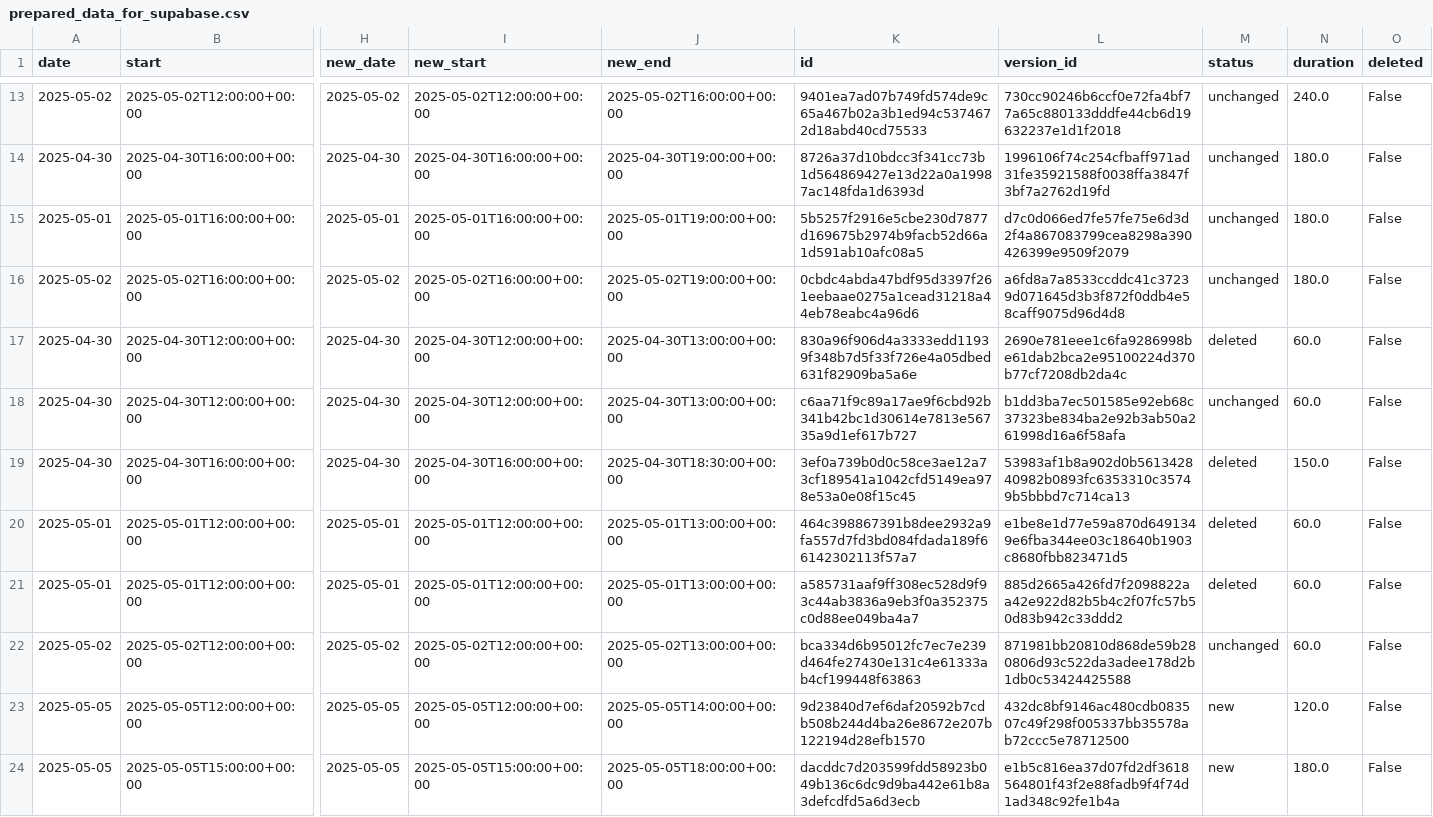
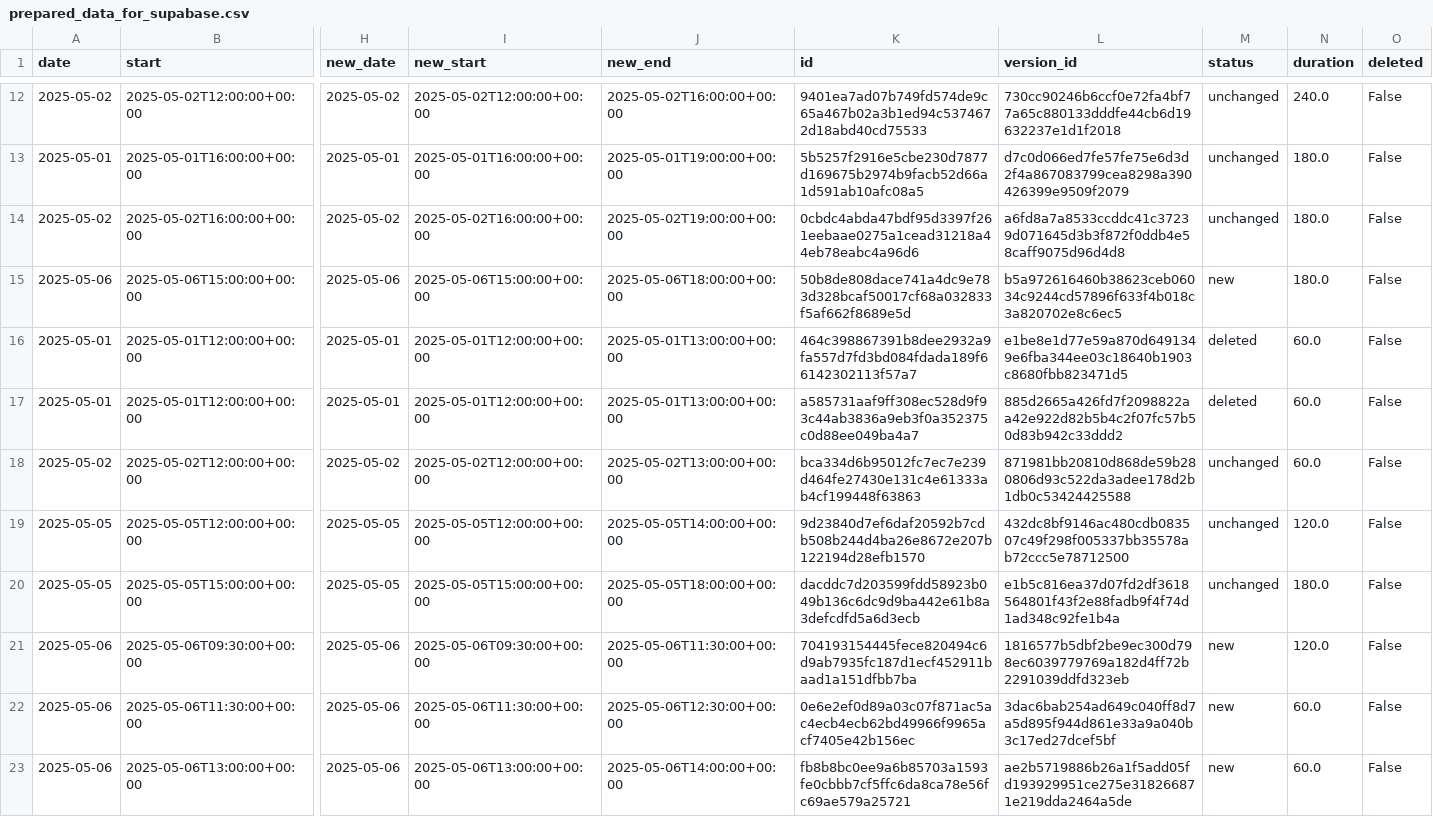
Before and after one commit to hajkuron/notion-githubchart, a CSV file: data/prepared_data_for_supabase.csv, drawn as a sheet; only a part is shown, gaps mark what is left out; removed rows and columns are numbered as before the commit, all else as after; rows hold the shown columns only; the diff covers the shown part only; the diff names each change by its address in the sheet, - before the commit and + after, or states it on an @@ line.

```diff
--- a/data/prepared_data_for_supabase.csv
+++ b/data/prepared_data_for_supabase.csv
-row 14: 2025-04-30 | 2025-04-30T16:00:00+00:00 | 2025-04-30 | 2025-04-30T16:00:00+00:00 | 2025-04-30T19:00:00+00:00 | 8726a37d10bdcc3f341cc73b1d564869427e13d22a0a19987ac148fda1d6393d | 1996106f74c254cfbaff971ad31fe35921588f0038ffa3847f3bf7a2762d19fd | unchanged | 180.0 | False
-row 17: 2025-04-30 | 2025-04-30T12:00:00+00:00 | 2025-04-30 | 2025-04-30T12:00:00+00:00 | 2025-04-30T13:00:00+00:00 | 830a96f906d4a3333edd11939f348b7d5f33f726e4a05dbed631f82909ba5a6e | 2690e781eee1c6fa9286998be61dab2bca2e95100224d370b77cf7208db2da4c | deleted | 60.0 | False
-row 18: 2025-04-30 | 2025-04-30T12:00:00+00:00 | 2025-04-30 | 2025-04-30T12:00:00+00:00 | 2025-04-30T13:00:00+00:00 | c6aa71f9c89a17ae9f6cbd92b341b42bc1d30614e7813e56735a9d1ef617b727 | b1dd3ba7ec501585e92eb68c37323be834ba2e92b3ab50a261998d16a6f58afa | unchanged | 60.0 | False
-row 19: 2025-04-30 | 2025-04-30T16:00:00+00:00 | 2025-04-30 | 2025-04-30T16:00:00+00:00 | 2025-04-30T18:30:00+00:00 | 3ef0a739b0d0c58ce3ae12a73cf189541a1042cfd5149ea978e53a0e08f15c45 | 53983af1b8a902d0b561342840982b0893fc6353310c35749b5bbbd7c714ca13 | deleted | 150.0 | False
+row 15: 2025-05-06 | 2025-05-06T15:00:00+00:00 | 2025-05-06 | 2025-05-06T15:00:00+00:00 | 2025-05-06T18:00:00+00:00 | 50b8de808dace741a4dc9e783d328bcaf50017cf68a032833f5af662f8689e5d | b5a972616460b38623ceb06034c9244cd57896f633f4b018c3a820702e8c6ec5 | new | 180.0 | False
-M19:M20 (status): new
+M19:M20 (status): unchanged
+row 21: 2025-05-06 | 2025-05-06T09:30:00+00:00 | 2025-05-06 | 2025-05-06T09:30:00+00:00 | 2025-05-06T11:30:00+00:00 | 704193154445fece820494c6d9ab7935fc187d1ecf452911baad1a151dfbb7ba | 1816577b5dbf2be9ec300d798ec6039779769a182d4ff72b2291039ddfd323eb | new | 120.0 | False
+row 22: 2025-05-06 | 2025-05-06T11:30:00+00:00 | 2025-05-06 | 2025-05-06T11:30:00+00:00 | 2025-05-06T12:30:00+00:00 | 0e6e2ef0d89a03c07f871ac5ac4ecb4ecb62bd49966f9965acf7405e42b156ec | 3dac6bab254ad649c040ff8d7a5d895f944d861e33a9a040b3c17ed27dcef5bf | new | 60.0 | False
+row 23: 2025-05-06 | 2025-05-06T13:00:00+00:00 | 2025-05-06 | 2025-05-06T13:00:00+00:00 | 2025-05-06T14:00:00+00:00 | fb8b8bc0ee9a6b85703a1593fe0cbbb7cf5ffc6da8ca78e56fc69ae579a25721 | ae2b5719886b26a1f5add05fd193929951ce275e318266871e219dda2464a5de | new | 60.0 | False
```
Also changed, not shown: 2 added rows, 3 removed rows and 2 edited cells elsewhere in this file, 9 other files.
